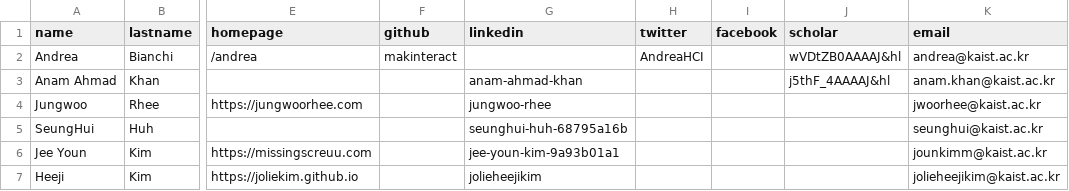
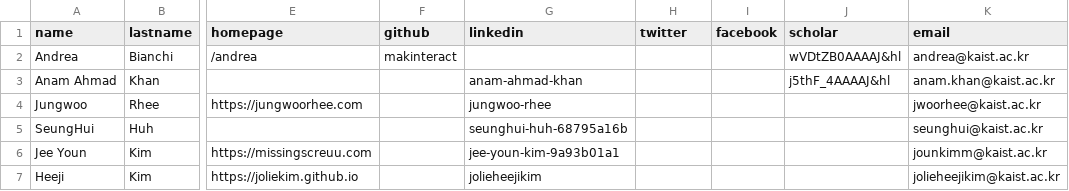
Before and after one commit to makelab-kaist/makelab.github.io, a CSV file: _data/people.csv, drawn as a sheet; only a part is shown, gaps mark what is left out; the diff names each change by its address in the sheet, - before the commit and + after, or states it on an @@ line.

Commit message:
removed twitter

```diff
--- a/_data/people.csv
+++ b/_data/people.csv
-H2 (twitter): AndreaHCI
+H2 (twitter): (empty)
```
Also changed, not shown: 1 other file.
